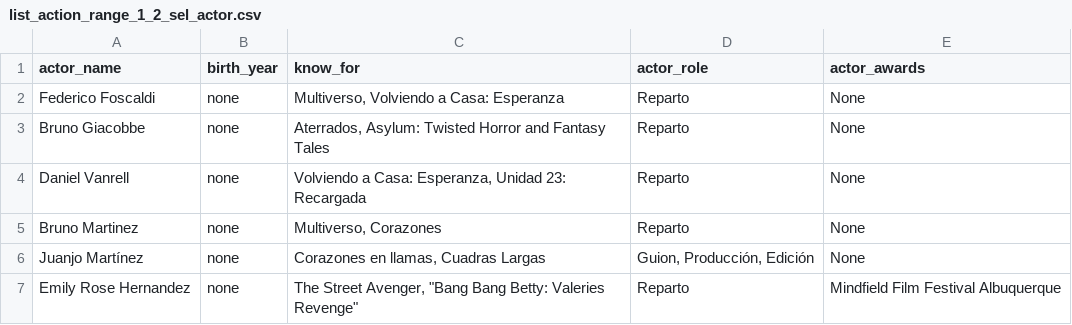
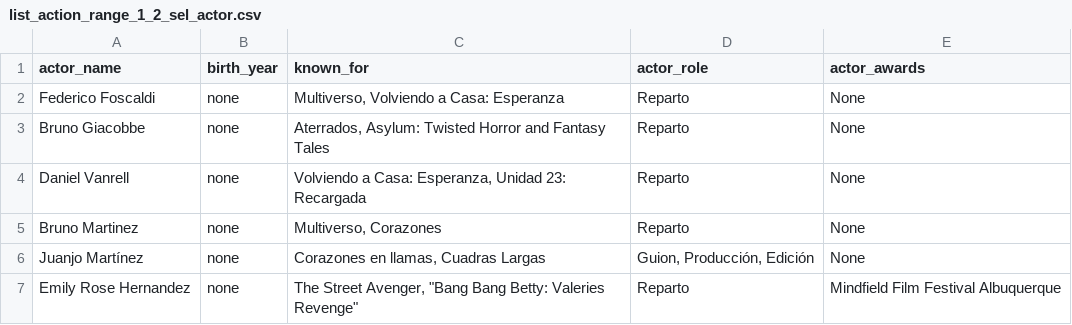
Before and after one commit to carla-caracola/cinema_extract_project, a CSV file: data/selenium_actors/list_action_range_1_2_sel_actor.csv, drawn as a sheet; only a part is shown.

```diff
--- a/data/selenium_actors/list_action_range_1_2_sel_actor.csv
+++ b/data/selenium_actors/list_action_range_1_2_sel_actor.csv
@@ -1,2 +1,2 @@
-actor_name,birth_year,know_for,actor_role,actor_awards
+actor_name,birth_year,known_for,actor_role,actor_awards
 Federico Foscaldi,none,"Multiverso, Volviendo a Casa: Esperanza",Reparto,None
```
Also changed, not shown: data/selenium_actors/list_action_range_2_3_sel_actor.csv, data/selenium_actors/list_action_range_3_4_sel_actor.csv, 15 other files.
